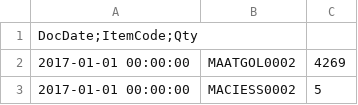
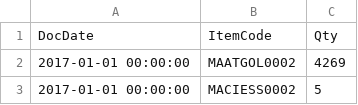
Before and after one commit to yamenmarquez/forecasting_datasets, a CSV file: Consumos_al_20190131.csv, drawn as a sheet; only a part is shown.

Commit message:
Cambiado ; por , en la cabecera de columna

```diff
--- a/Consumos_al_20190131.csv
+++ b/Consumos_al_20190131.csv
@@ -1,2 +1,2 @@
-DocDate;ItemCode;Qty
+DocDate,ItemCode,Qty
 2017-01-01 00:00:00,MAATGOL0002,4269
```
